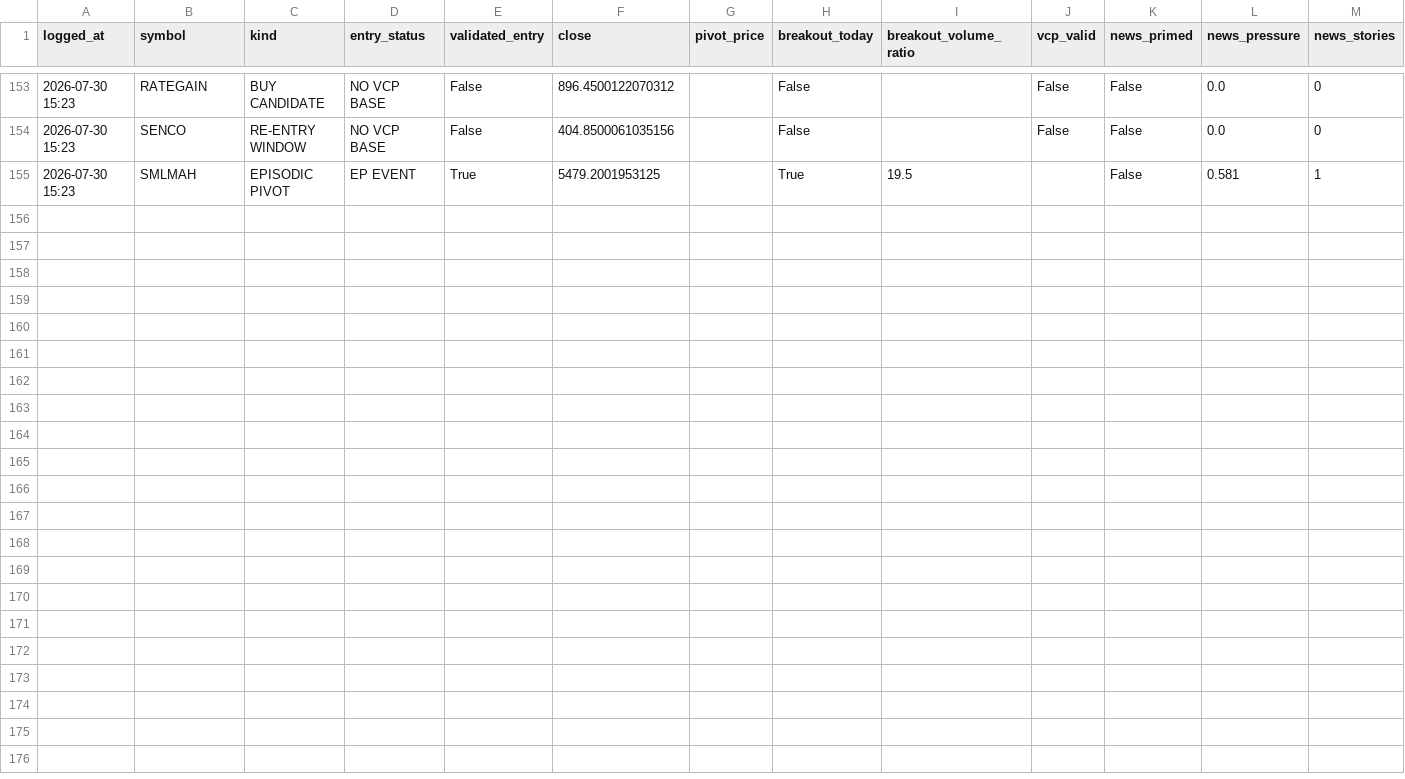
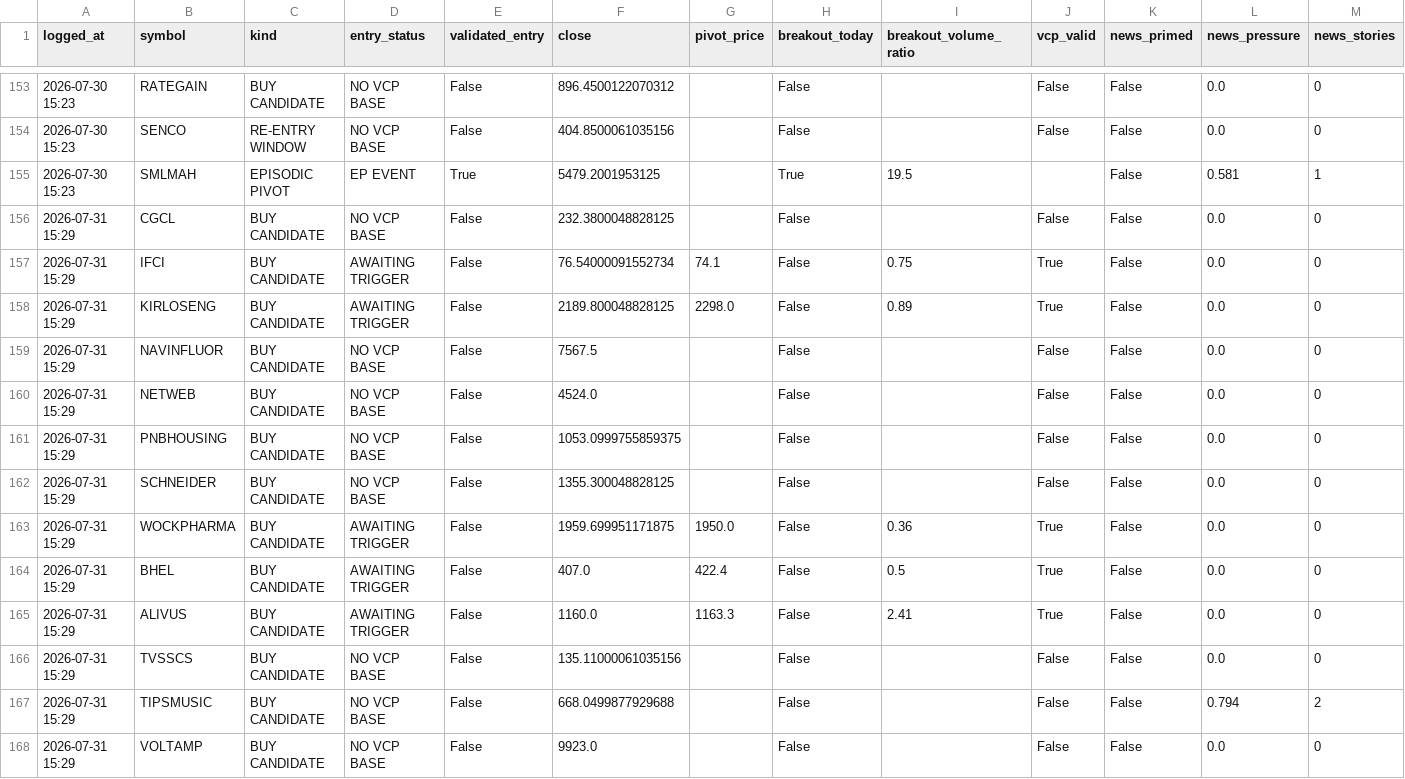
Before and after one commit to kartikeyaav/Golden-Stock, a CSV file: multibagger_screener/multibagger_screener/journal/entry_signals.csv, drawn as a sheet; only a part is shown, gaps mark what is left out; rows hold the shown columns only; the diff names each change by its address in the sheet, - before the commit and + after, or states it on an @@ line.

```diff
--- a/multibagger_screener/multibagger_screener/journal/entry_signals.csv
+++ b/multibagger_screener/multibagger_screener/journal/entry_signals.csv
+row 156: 2026-07-31 15:29 | CGCL | BUY CANDIDATE | NO VCP BASE | False | 232.3800048828125 |  | False |  | False | False | 0.0 | 0
+row 157: 2026-07-31 15:29 | IFCI | BUY CANDIDATE | AWAITING TRIGGER | False | 76.54000091552734 | 74.1 | False | 0.75 | True | False | 0.0 | 0
+row 158: 2026-07-31 15:29 | KIRLOSENG | BUY CANDIDATE | AWAITING TRIGGER | False | 2189.800048828125 | 2298.0 | False | 0.89 | True | False | 0.0 | 0
+row 159: 2026-07-31 15:29 | NAVINFLUOR | BUY CANDIDATE | NO VCP BASE | False | 7567.5 |  | False |  | False | False | 0.0 | 0
+row 160: 2026-07-31 15:29 | NETWEB | BUY CANDIDATE | NO VCP BASE | False | 4524.0 |  | False |  | False | False | 0.0 | 0
+row 161: 2026-07-31 15:29 | PNBHOUSING | BUY CANDIDATE | NO VCP BASE | False | 1053.0999755859375 |  | False |  | False | False | 0.0 | 0
+row 162: 2026-07-31 15:29 | SCHNEIDER | BUY CANDIDATE | NO VCP BASE | False | 1355.300048828125 |  | False |  | False | False | 0.0 | 0
+row 163: 2026-07-31 15:29 | WOCKPHARMA | BUY CANDIDATE | AWAITING TRIGGER | False | 1959.699951171875 | 1950.0 | False | 0.36 | True | False | 0.0 | 0
+row 164: 2026-07-31 15:29 | BHEL | BUY CANDIDATE | AWAITING TRIGGER | False | 407.0 | 422.4 | False | 0.5 | True | False | 0.0 | 0
+row 165: 2026-07-31 15:29 | ALIVUS | BUY CANDIDATE | AWAITING TRIGGER | False | 1160.0 | 1163.3 | False | 2.41 | True | False | 0.0 | 0
+row 166: 2026-07-31 15:29 | TVSSCS | BUY CANDIDATE | NO VCP BASE | False | 135.11000061035156 |  | False |  | False | False | 0.0 | 0
+row 167: 2026-07-31 15:29 | TIPSMUSIC | BUY CANDIDATE | NO VCP BASE | False | 668.0499877929688 |  | False |  | False | False | 0.794 | 2
+row 168: 2026-07-31 15:29 | VOLTAMP | BUY CANDIDATE | NO VCP BASE | False | 9923.0 |  | False |  | False | False | 0.0 | 0
```
Also changed, not shown: multibagger_screener/multibagger_screener/journal/journal_outcomes.csv, multibagger_screener/multibagger_screener/journal/paper_ledger.csv, 15 other files.
